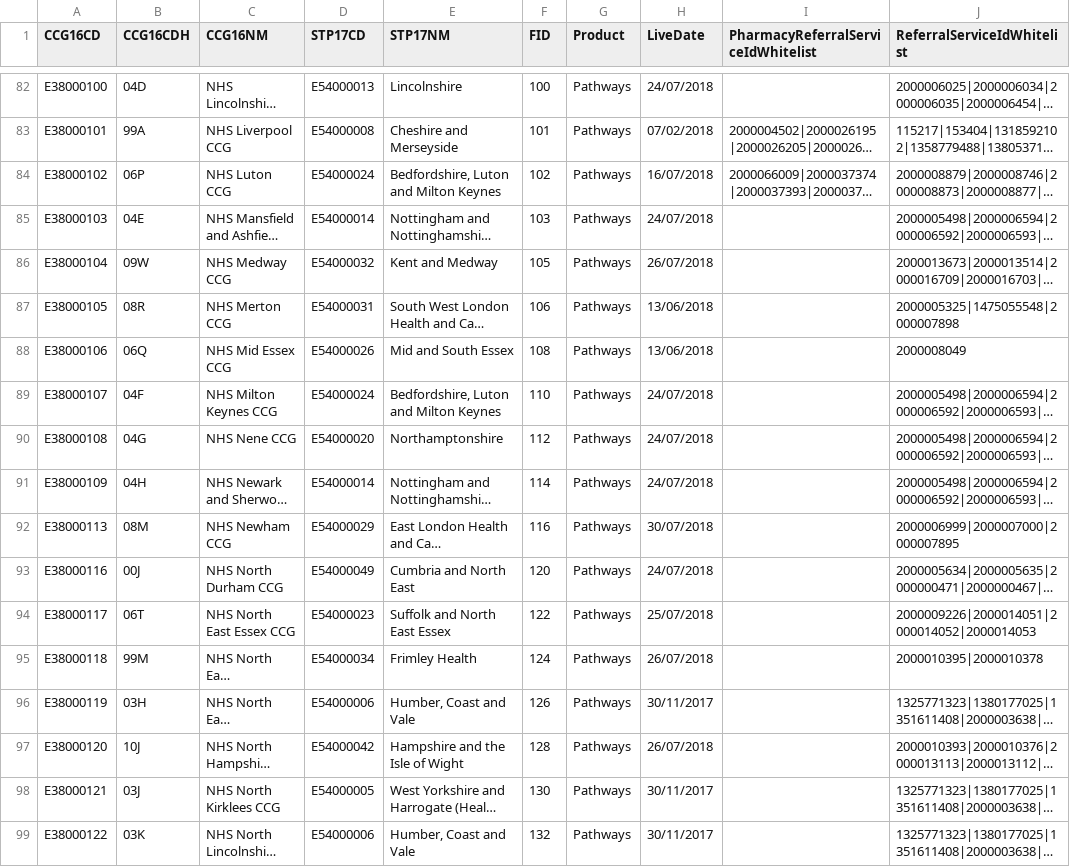
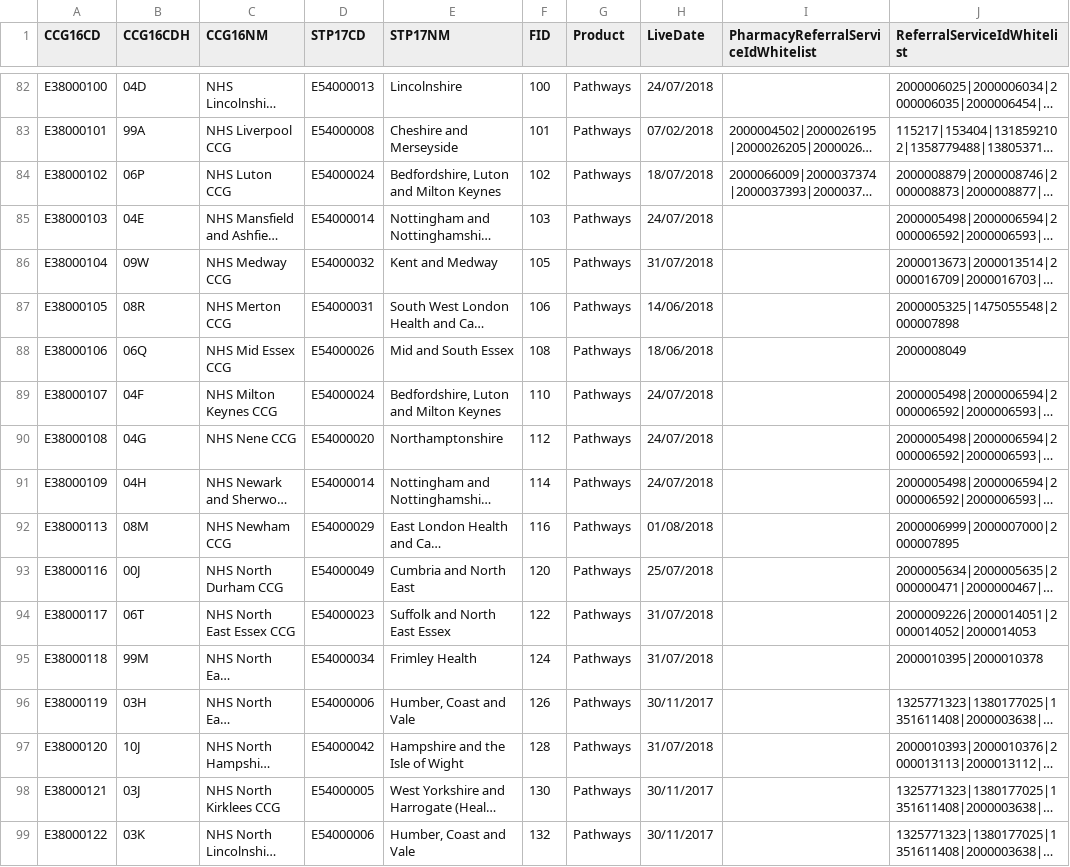
Before and after one commit to 111Online/nhs111-ccg-service, a CSV file: NHS111.DataImport.CCG/CCGData-Staging.csv, drawn as a sheet; only a part is shown, gaps mark what is left out; long unchanged cells end in …; the diff covers the shown part only; the diff names each change by its address in the sheet, - before the commit and + after, or states it on an @@ line.

Commit message:
Copied go live dates from Live to staging, ITK, provider test site, and CI so they are in alignment

```diff
--- a/NHS111.DataImport.CCG/CCGData-Staging.csv
+++ b/NHS111.DataImport.CCG/CCGData-Staging.csv
-H84 (LiveDate): 16/07/2018
+H84 (LiveDate): 18/07/2018
-H86 (LiveDate): 26/07/2018
+H86 (LiveDate): 31/07/2018
-H87 (LiveDate): 13/06/2018
+H87 (LiveDate): 14/06/2018
-H88 (LiveDate): 13/06/2018
+H88 (LiveDate): 18/06/2018
-H92 (LiveDate): 30/07/2018
+H92 (LiveDate): 01/08/2018
-H93 (LiveDate): 24/07/2018
+H93 (LiveDate): 25/07/2018
-H94 (LiveDate): 25/07/2018
+H94 (LiveDate): 31/07/2018
-H95 (LiveDate): 26/07/2018
+H95 (LiveDate): 31/07/2018
-H97 (LiveDate): 26/07/2018
+H97 (LiveDate): 31/07/2018
```
Also changed, not shown: 103 edited cells elsewhere in this file, NHS111.DataImport.CCG/CCGData-integration.csv, 2 other files.
